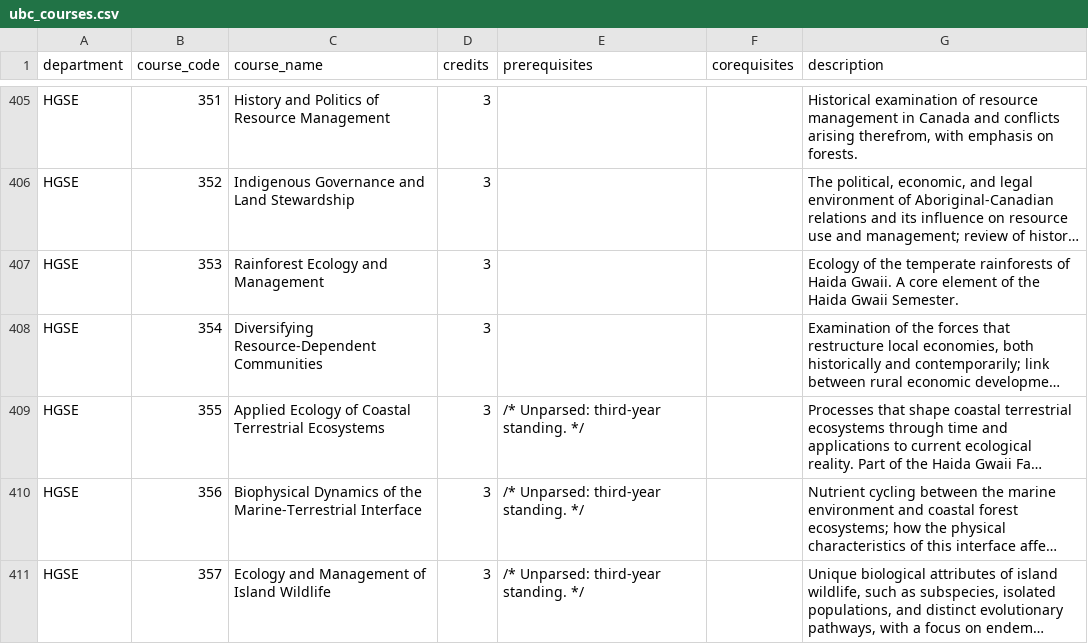
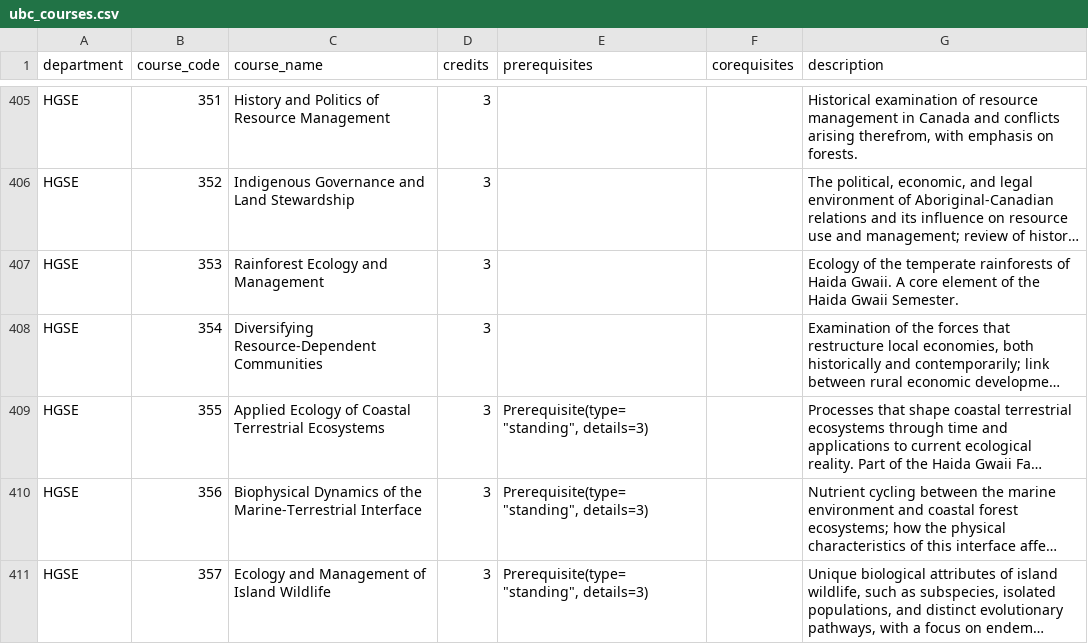
Before and after one commit to DavidHua04/UBC-Courses-Visualization, a CSV file: backend/data/ubc_courses.csv, drawn as a sheet; only a part is shown, gaps mark what is left out; long unchanged cells end in …; the diff covers the shown part only; the diff names each change by its address in the sheet, - before the commit and + after, or states it on an @@ line.

```diff
--- a/backend/data/ubc_courses.csv
+++ b/backend/data/ubc_courses.csv
-E409:E411 (prerequisites): /* Unparsed: third-year standing. */
+E409:E411 (prerequisites): Prerequisite(type="standing", details=3)
```
Also changed, not shown: 30 edited cells elsewhere in this file.
